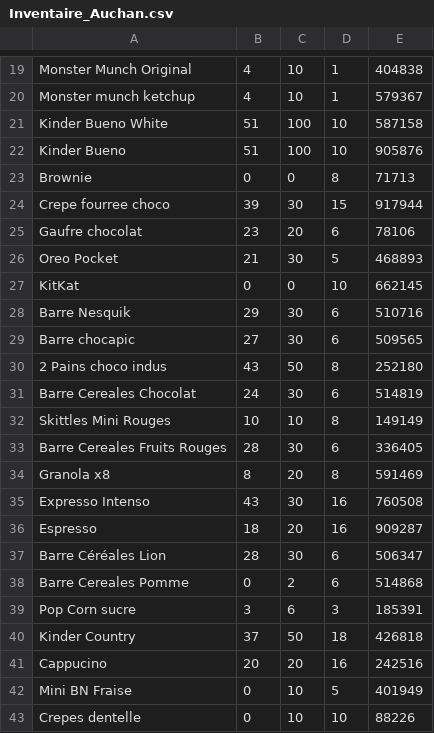
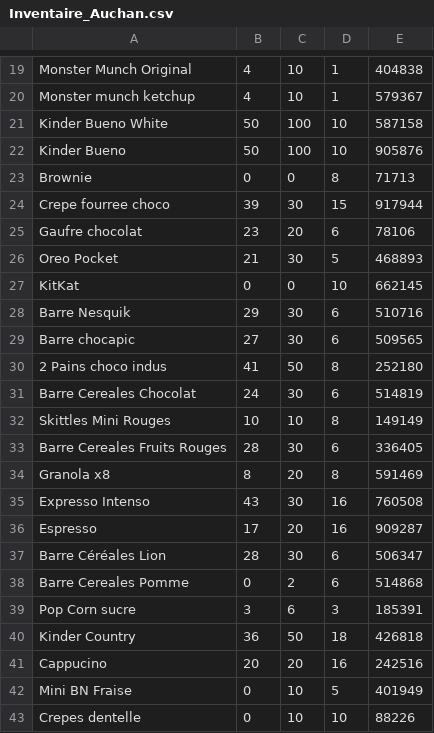
Before and after one commit to BaptTF/ReapproAuto, a CSV file: csv/Inventaire_Auchan.csv, drawn as a sheet; only a part is shown, gaps mark what is left out.

```diff
--- a/csv/Inventaire_Auchan.csv
+++ b/csv/Inventaire_Auchan.csv
@@ -20,4 +20,4 @@ Monster Munch Original,4,10,1,404838
 Monster munch ketchup,4,10,1,579367
-Kinder Bueno White,51,100,10,587158
-Kinder Bueno,51,100,10,905876
+Kinder Bueno White,50,100,10,587158
+Kinder Bueno,50,100,10,905876
 Brownie,0,0,8,71713
@@ -29,3 +29,3 @@ Barre Nesquik,29,30,6,510716
 Barre chocapic,27,30,6,509565
-2 Pains choco indus,43,50,8,252180
+2 Pains choco indus,41,50,8,252180
 Barre Cereales Chocolat,24,30,6,514819
@@ -35,3 +35,3 @@ Granola x8,8,20,8,591469
 Expresso Intenso,43,30,16,760508
-Espresso,18,20,16,909287
+Espresso,17,20,16,909287
 Barre Céréales Lion,28,30,6,506347
@@ -39,3 +39,3 @@ Barre Cereales Pomme,0,2,6,514868
 Pop Corn sucre,3,6,3,185391
-Kinder Country,37,50,18,426818
+Kinder Country,36,50,18,426818
 Cappucino,20,20,16,242516
```
Also changed, not shown: 3 other files.
